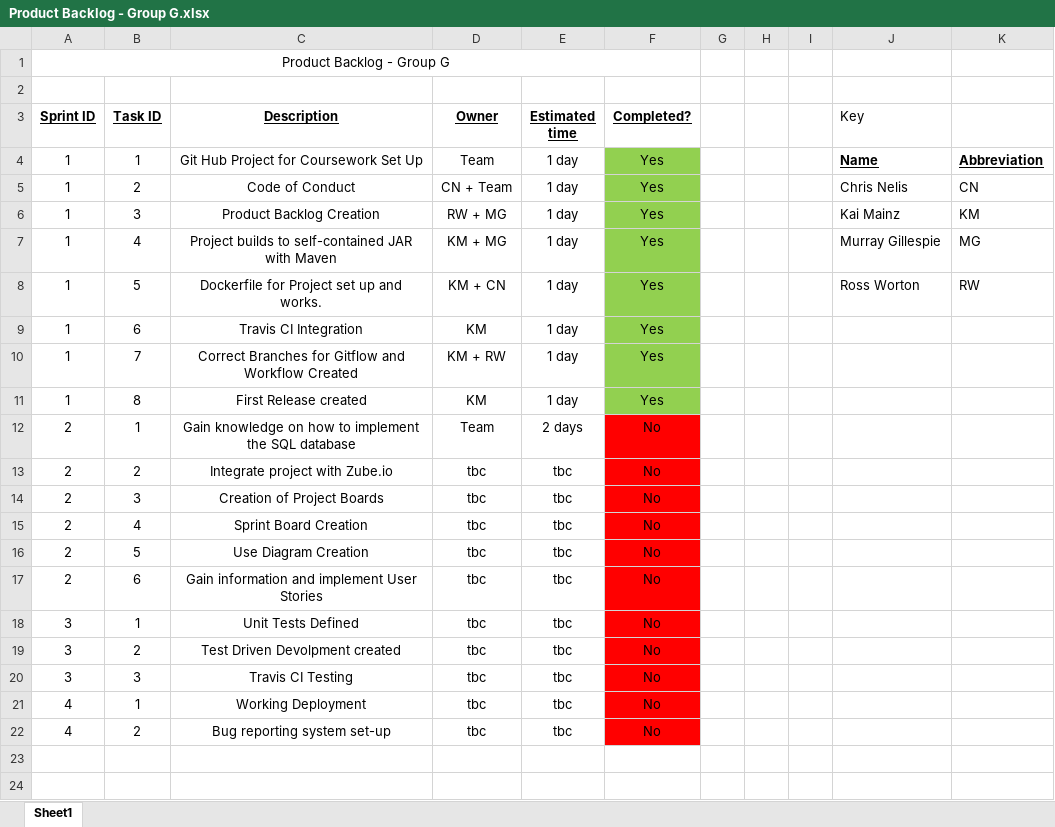
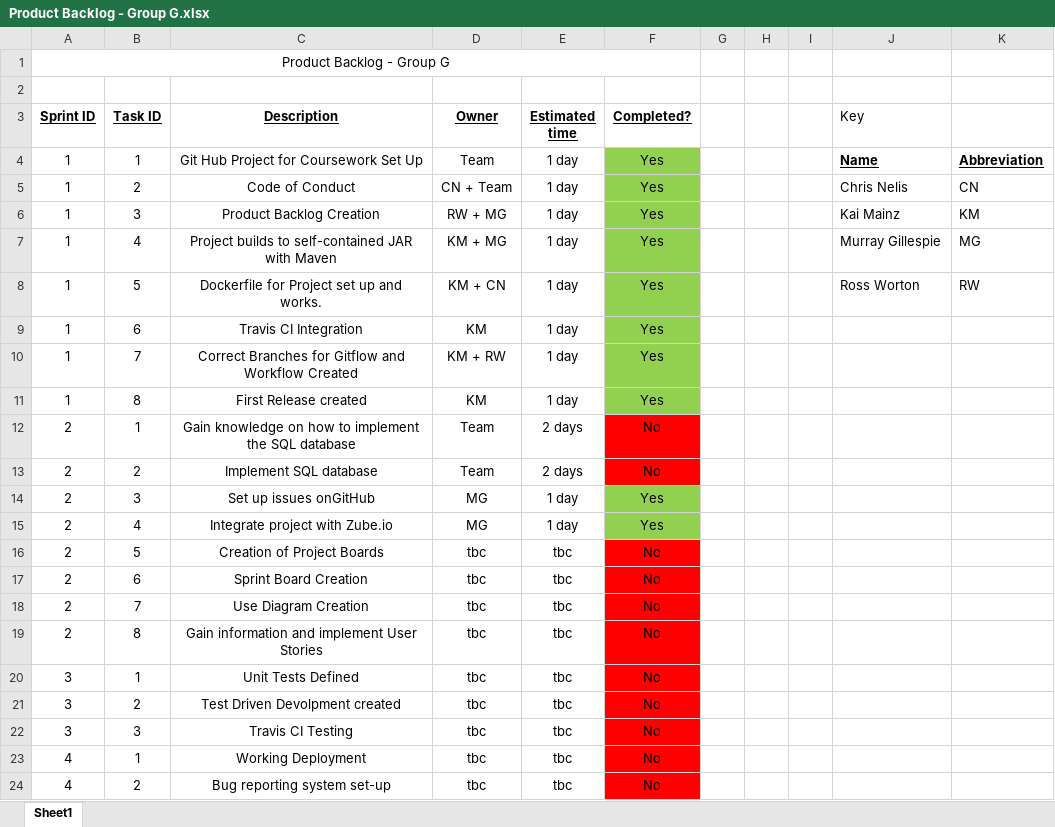
Before and after one commit to kaimainz/Group_G_Coursework, an Excel workbook: Product Backlog - Group G.xlsx, sheet Sheet1, drawn as a sheet; values as stored, in another font and other column widths than the file's, no borders; addresses are those after the commit; the diff names each change by its address in the sheet, - before the commit and + after, or states it on an @@ line.

Commit message:
Backlog - 12/02/2019
Updated Backlog

```diff
--- a/Product Backlog - Group G.xlsx (sheet Sheet1)
+++ b/Product Backlog - Group G.xlsx (sheet Sheet1)
+row 13: 2 | 2 | Implement SQL database | Team | 2 days | No
+row 14: 2 | 3 | Set up issues onGitHub | MG | 1 day | Yes
-B15 (Task ID): 2
+B15 (Task ID): 4
-D15 (Owner): tbc
+D15 (Owner): MG
-E15 (Estimated time): tbc
+E15 (Estimated time): 1 day
-F15 (Completed?): No
+F15 (Completed?): Yes
-F15 fill: #FF0000
+F15 fill: #92D050
-B16 (Task ID): 3
+B16 (Task ID): 5
-B17 (Task ID): 4
+B17 (Task ID): 6
-B18 (Task ID): 5
+B18 (Task ID): 7
-B19 (Task ID): 6
+B19 (Task ID): 8
```
